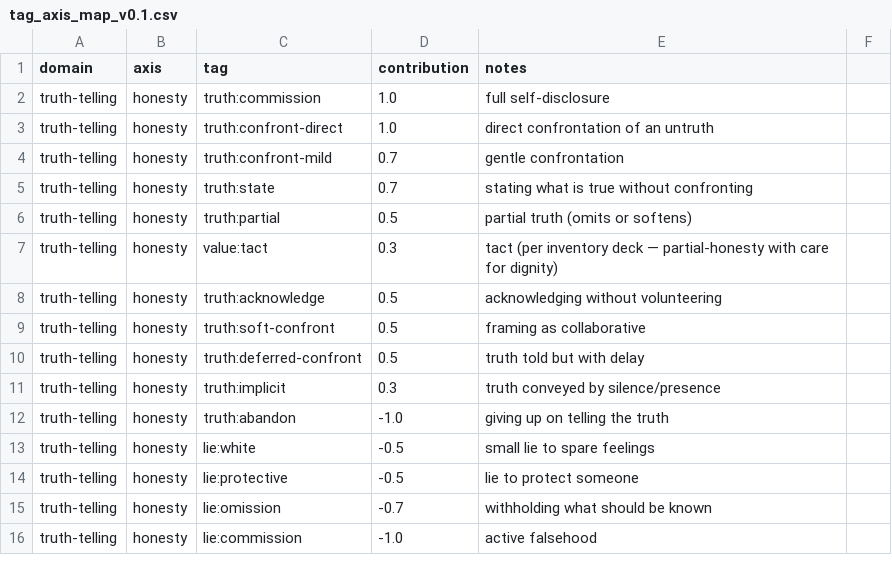
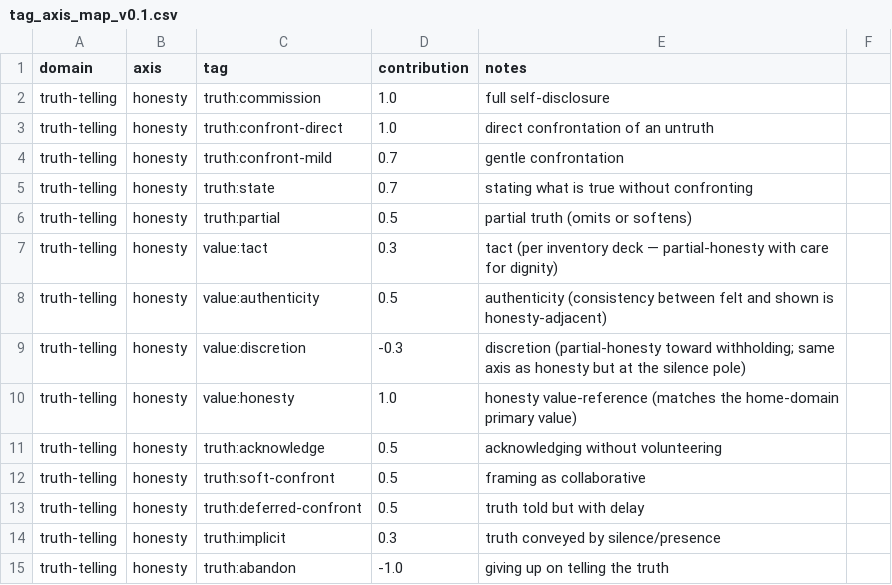
Before and after one commit to daliu/patterns-of-choice, a CSV file: analysis/tag_axis_map_v0.1.csv, drawn as a sheet; only a part is shown; the shorter side is filled out with more unchanged rows; the diff covers the shown part only; the diff names each change by its address in the sheet, - before the commit and + after, or states it on an @@ line.

```diff
--- a/analysis/tag_axis_map_v0.1.csv
+++ b/analysis/tag_axis_map_v0.1.csv
+row 8: truth-telling | honesty | value:authenticity | 0.5 | authenticity (consistency between felt and shown is honesty-adjacent)
+row 9: truth-telling | honesty | value:discretion | -0.3 | discretion (partial-honesty toward withholding; same axis as honesty but at the silence pole)
+row 10: truth-telling | honesty | value:honesty | 1.0 | honesty value-reference (matches the home-domain primary value)
```
Also changed, not shown: 22 added rows elsewhere in this file, 1 other file.
